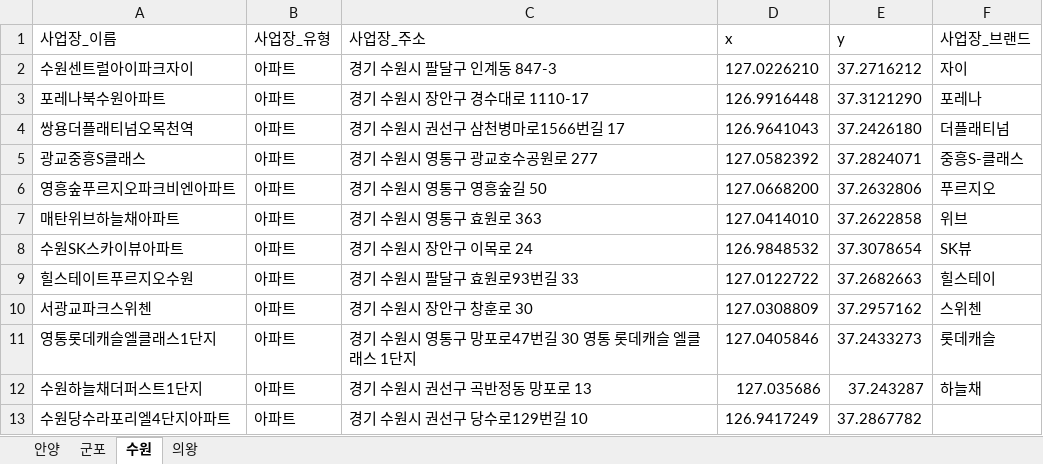
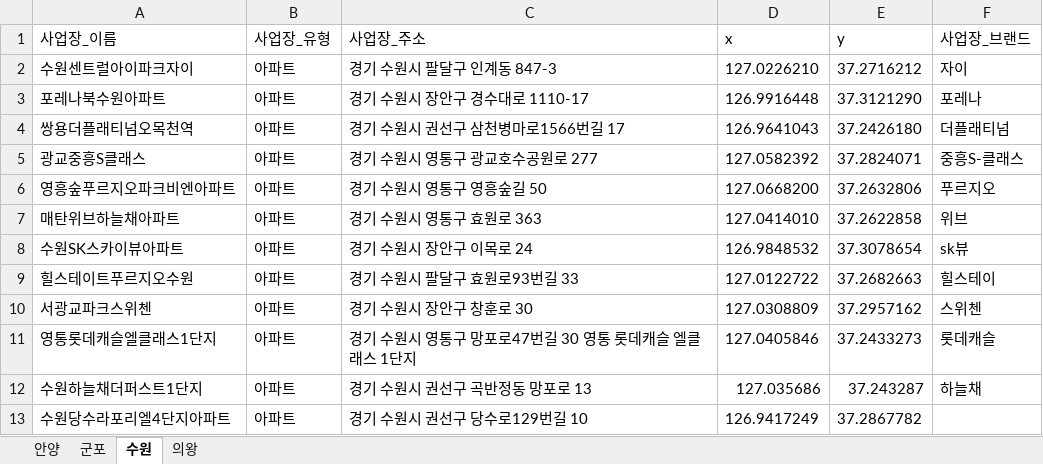
Before and after one commit to Kiminwoo/stock-crawling-bot, an Excel workbook: info_xlsx/지역별_아파트_정보.xlsx, sheet 수원, drawn as a sheet; only a part is shown; values as stored, in another font and other column widths than the file's, no borders; the diff names each change by its address in the sheet, - before the commit and + after, or states it on an @@ line.

Commit message:
update : 지역별 아파트 브랜드

```diff
--- a/info_xlsx/지역별_아파트_정보.xlsx (sheet 수원)
+++ b/info_xlsx/지역별_아파트_정보.xlsx (sheet 수원)
-F8 (사업장_브랜드): SK뷰
+F8 (사업장_브랜드): sk뷰
```
